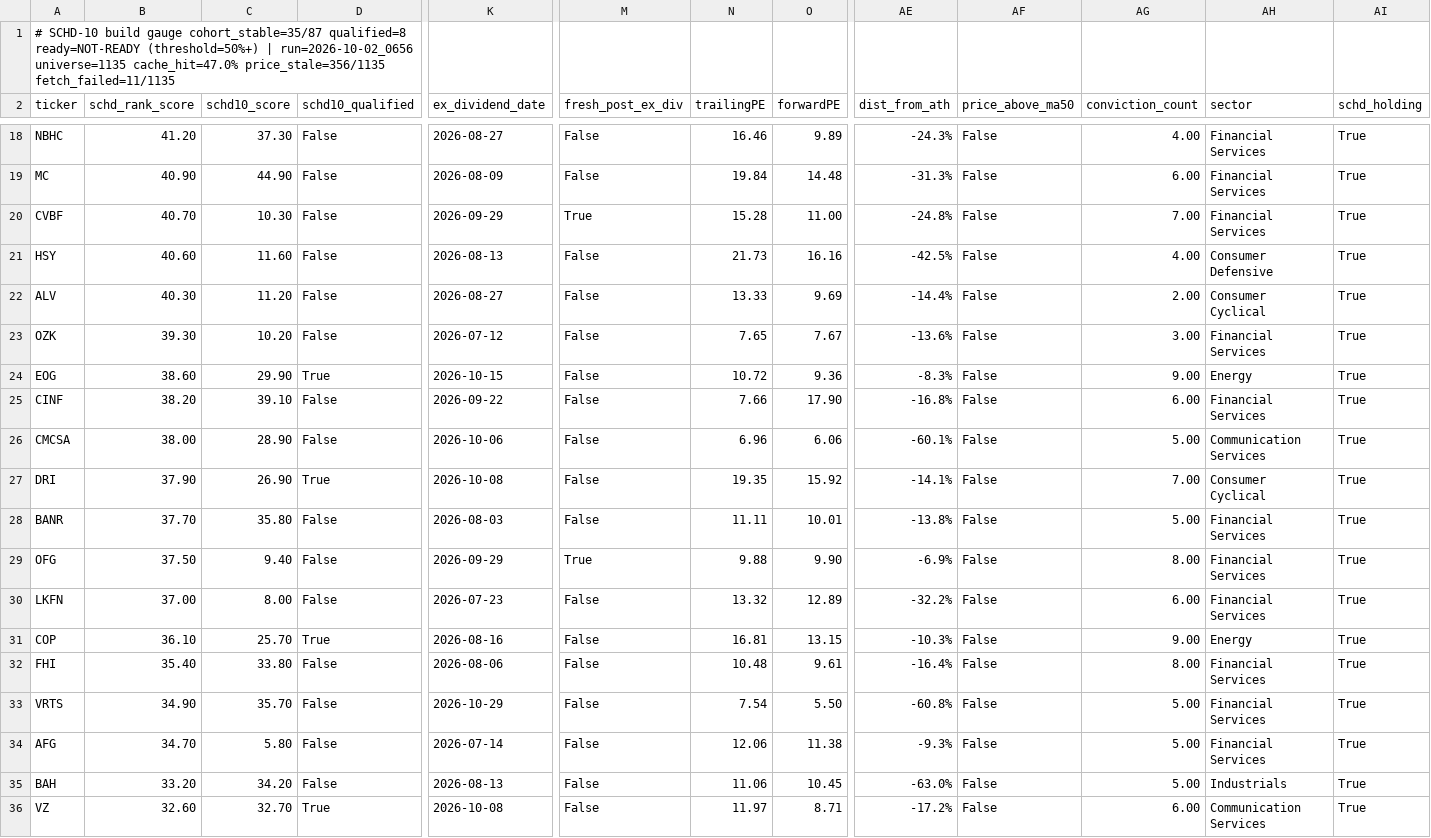
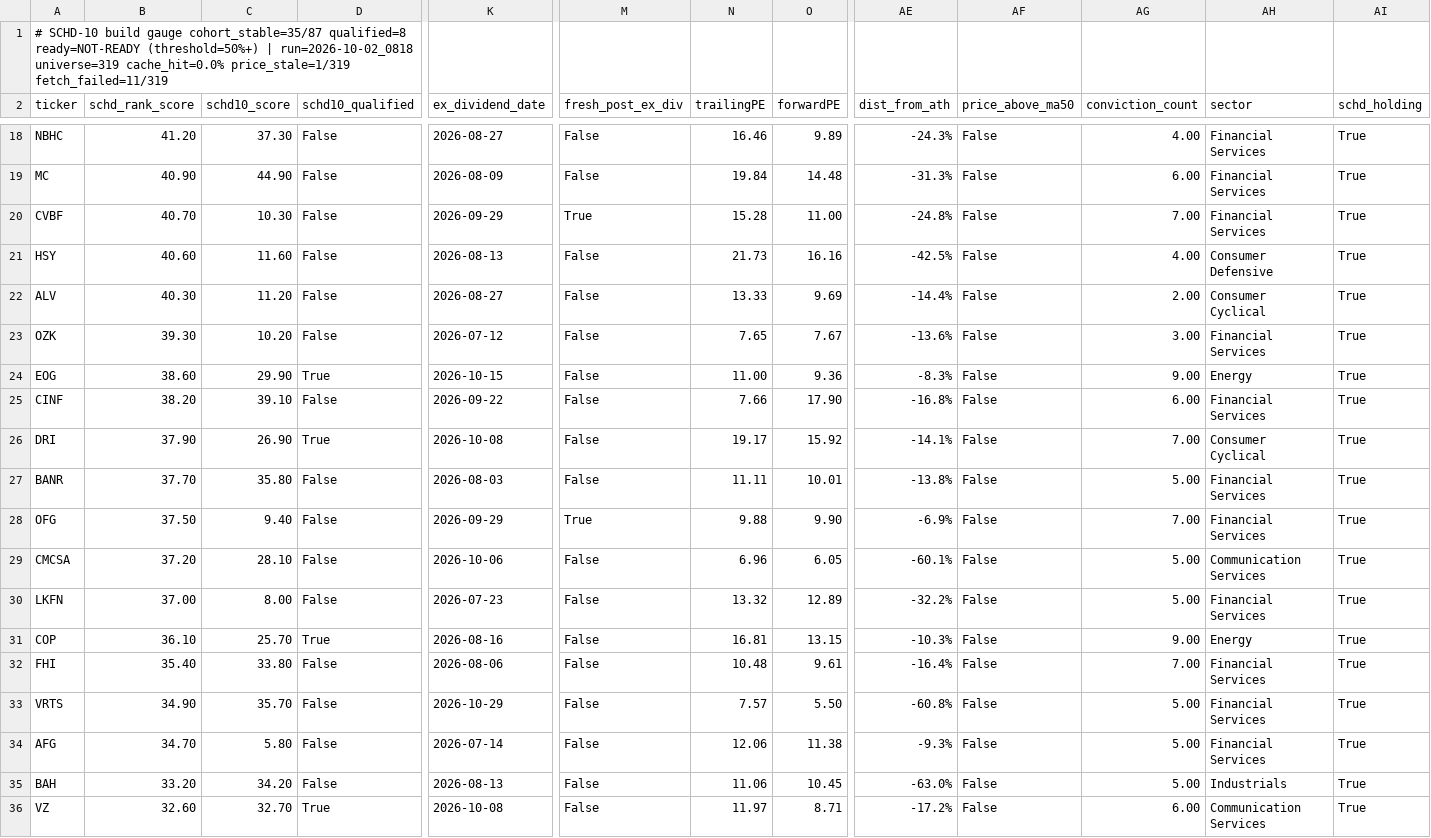
Before and after one commit to uvam3boy-stack/hunter-sk9m3xf7q2, a CSV file: latest_schd.csv, drawn as a sheet; only a part is shown, gaps mark what is left out; removed rows and columns are numbered as before the commit, all else as after; rows hold the shown columns only; the diff covers the shown part only; the diff names each change by its address in the sheet, - before the commit and + after, or states it on an @@ line.

```diff
--- a/latest_schd.csv
+++ b/latest_schd.csv
-A1 (ticker): …(threshold=50%+) | run=2026-10-02_0656 universe=1135 cache_hit=47.0% price_stale=356/1135 fetch_failed=11/1135
+A1 (ticker): …(threshold=50%+) | run=2026-10-02_0818 universe=319 cache_hit=0.0% price_stale=1/319 fetch_failed=11/319
-N24 (trailingPE): 10.72
+N24 (trailingPE): 11.00
-row 26: CMCSA | 38.00 | 28.90 | False | 2026-10-06 | False | 6.96 | 6.06 | -60.1% | False | 5.00 | Communication Services | True
-N26 (trailingPE): 19.35
+N26 (trailingPE): 19.17
-AG28 (conviction_count): 8.00
+AG28 (conviction_count): 7.00
+row 29: CMCSA | 37.20 | 28.10 | False | 2026-10-06 | False | 6.96 | 6.05 | -60.1% | False | 5.00 | Communication Services | True
-AG30 (conviction_count): 6.00
+AG30 (conviction_count): 5.00
-AG32 (conviction_count): 8.00
+AG32 (conviction_count): 7.00
-N33 (trailingPE): 7.54
+N33 (trailingPE): 7.57
```
Also changed, not shown: 1 added row, 1 removed row and 24 edited cells elsewhere in this file, latest.csv, latest_quality_on_dip.csv, 4 other files.
